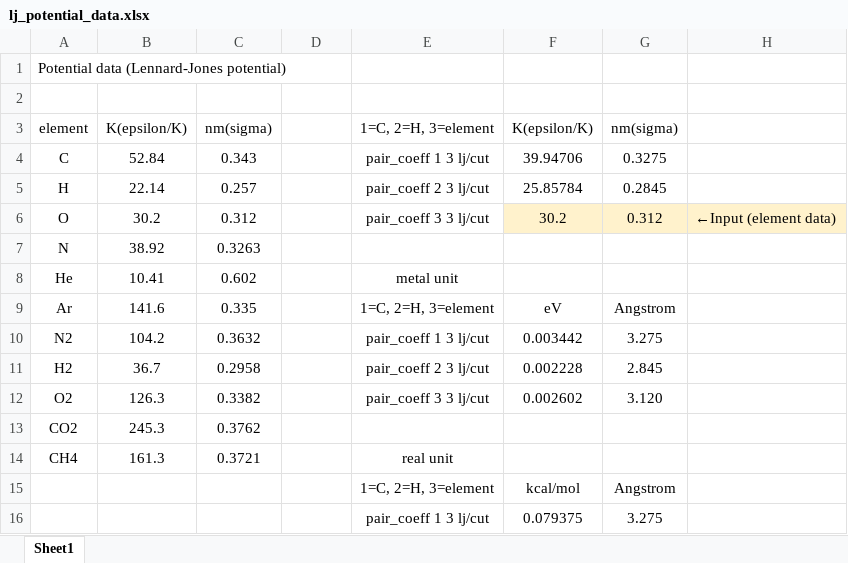
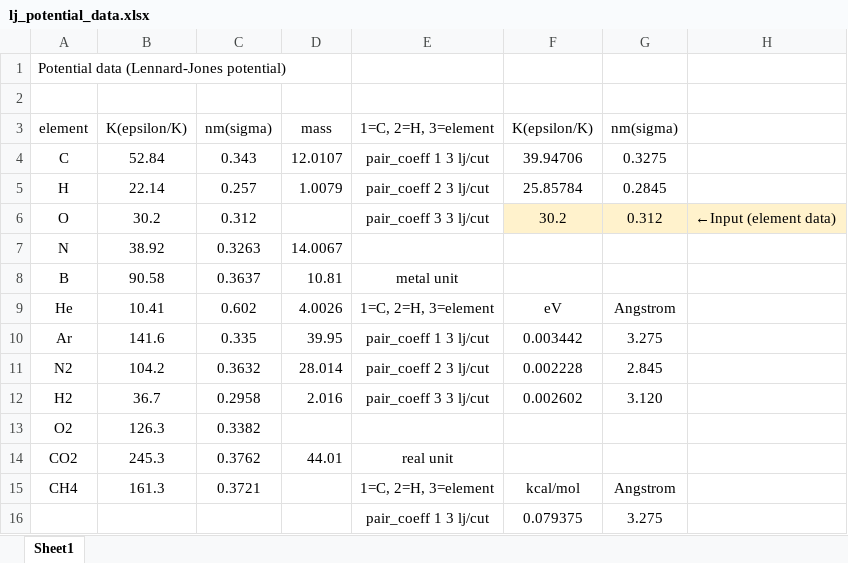
Before and after one commit to by-student-2017/lammps_education_gcmc_win, an Excel workbook: lj_potential_data.xlsx, sheet Sheet1, drawn as a sheet; only a part is shown; values as stored, in another font and other column widths than the file's, no borders; removed rows and columns are numbered as before the commit, all else as after; the diff covers the shown part only; the diff names each change by its address in the sheet, - before the commit and + after, or states it on an @@ line.

```diff
--- a/lj_potential_data.xlsx (sheet Sheet1)
+++ b/lj_potential_data.xlsx (sheet Sheet1)
-D3: (empty)
+D3: mass
-D4: (empty)
+D4: 12.0107
-D5: (empty)
+D5: 1.0079
-D7: (empty)
+D7: 14.0067
+row 8: B | 90.58 | 0.3637 | 10.81 | metal unit
-D9: (empty)
+D9: 4.0026
-E9: metal unit
+E9: 1=C, 2=H, 3=element
-F9: (empty)
+F9: eV
-G9: (empty)
+G9: Angstrom
-D10: (empty)
+D10: 39.95
-E10: 1=C, 2=H, 3=element
+E10: pair_coeff 1 3 lj/cut
-F10: eV
+F10: 0.003442
-G10: Angstrom
+G10: 3.275
-D11: (empty)
+D11: 28.014
-E11: pair_coeff 1 3 lj/cut
+E11: pair_coeff 2 3 lj/cut
-F11: 0.003442
+F11: 0.002228
-G11: 3.275
+G11: 2.845
-D12: (empty)
+D12: 2.016
-E12: pair_coeff 2 3 lj/cut
+E12: pair_coeff 3 3 lj/cut
-F12: 0.002228
+F12: 0.002602
-G12: 2.845
+G12: 3.120
-E13: pair_coeff 3 3 lj/cut
+E13: (empty)
-F13: 0.002602
+F13: (empty)
-G13: 3.120
+G13: (empty)
-D14: (empty)
+D14: 44.01
-E14: (empty)
+E14: real unit
-E15: real unit
+E15: 1=C, 2=H, 3=element
-F15: (empty)
+F15: kcal/mol
-G15: (empty)
+G15: Angstrom
-row 15:  |  |  |  | 1=C, 2=H, 3=element | kcal/mol | Angstrom
```
Also changed, not shown: 3 edited cells elsewhere in this sheet, 2 other files.
